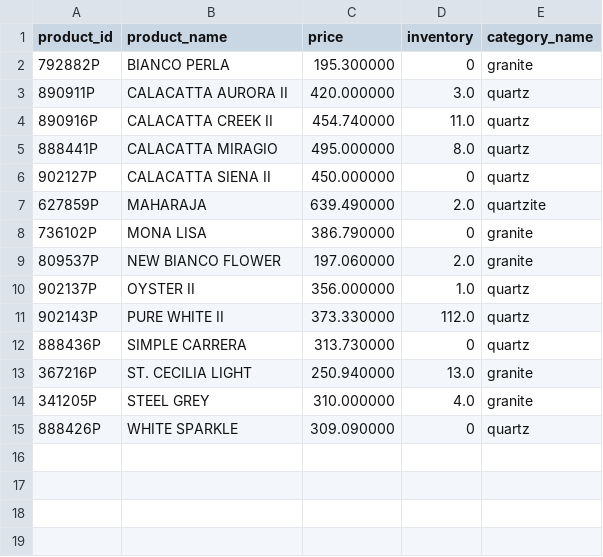
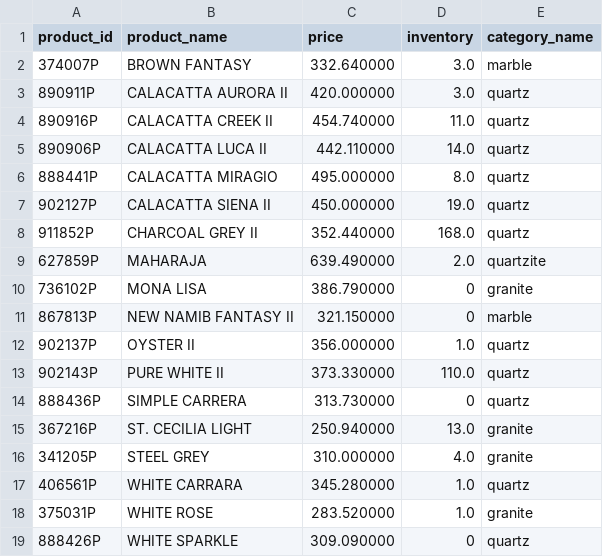
Before and after one commit to VedantAndhale/fl-scrapper, a CSV file: output/products.csv, drawn as a sheet.

```diff
--- a/output/products.csv
+++ b/output/products.csv
@@ -1,12 +1,14 @@
 product_id,product_name,price,inventory,category_name
-792882P,BIANCO PERLA,195.300000,0,granite
+374007P,BROWN FANTASY,332.640000,3.0,marble
 890911P,CALACATTA AURORA II,420.000000,3.0,quartz
 890916P,CALACATTA CREEK II,454.740000,11.0,quartz
+890906P,CALACATTA LUCA II,442.110000,14.0,quartz
 888441P,CALACATTA MIRAGIO,495.000000,8.0,quartz
-902127P,CALACATTA SIENA II,450.000000,0,quartz
+902127P,CALACATTA SIENA II,450.000000,19.0,quartz
+911852P,CHARCOAL GREY II,352.440000,168.0,quartz
 627859P,MAHARAJA,639.490000,2.0,quartzite
 736102P,MONA LISA,386.790000,0,granite
-809537P,NEW BIANCO FLOWER,197.060000,2.0,granite
+867813P,NEW NAMIB FANTASY II,321.150000,0,marble
 902137P,OYSTER II,356.000000,1.0,quartz
-902143P,PURE WHITE II,373.330000,112.0,quartz
+902143P,PURE WHITE II,373.330000,110.0,quartz
 888436P,SIMPLE CARRERA,313.730000,0,quartz
@@ -14,2 +16,4 @@ product_id,product_name,price,inventory,category_name
 341205P,STEEL GREY,310.000000,4.0,granite
+406561P,WHITE CARRARA,345.280000,1.0,quartz
+375031P,WHITE ROSE,283.520000,1.0,granite
 888426P,WHITE SPARKLE,309.090000,0,quartz
```
Also changed, not shown: 1 other file.
